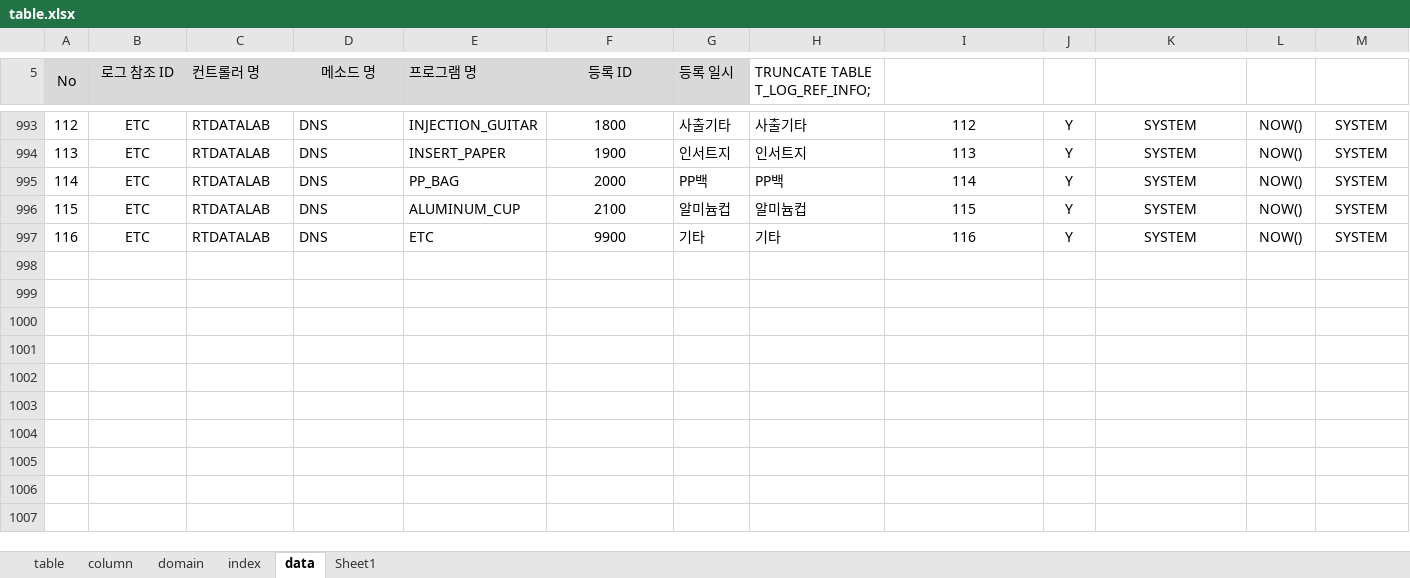
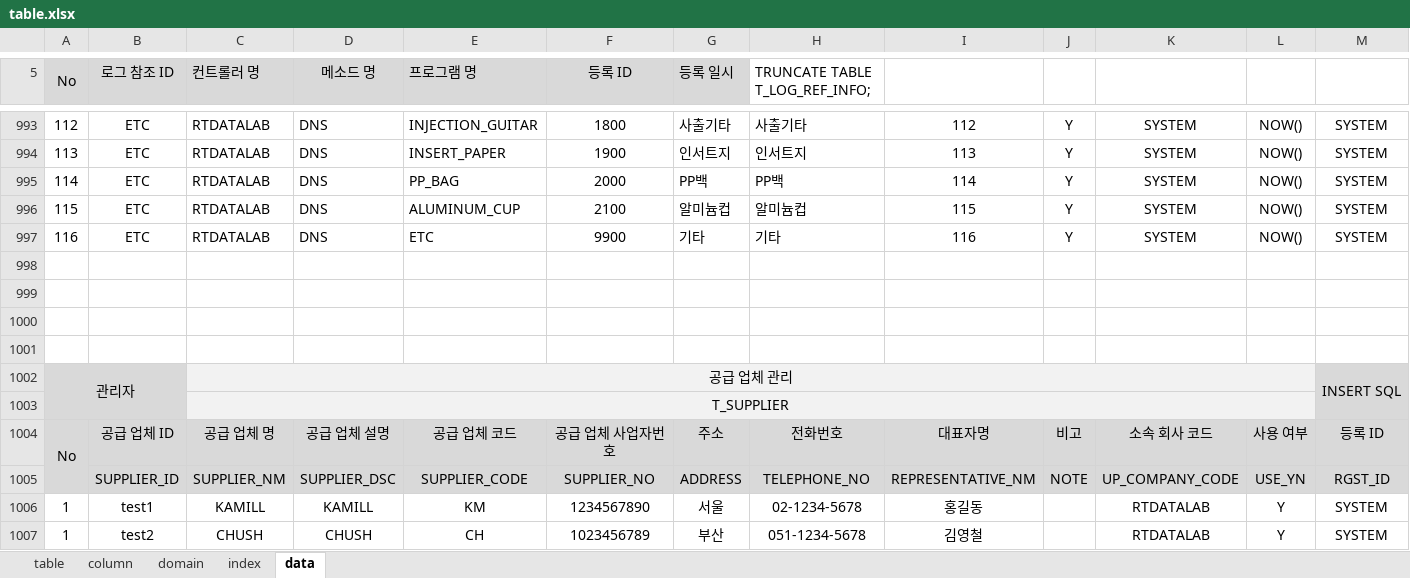
Before and after one commit to jinix55/SubProjsct, an Excel workbook: SubProject/script/table.xlsx, sheet data, drawn as a sheet; only a part is shown, gaps mark what is left out; values as stored, in another font and other column widths than the file's, no borders; conditional formats not drawn; rows hold the shown columns only; the diff covers the shown part only; the diff names each change by its address in the sheet, - before the commit and + after, or states it on an @@ line.

```diff
--- a/SubProject/script/table.xlsx (sheet data)
+++ b/SubProject/script/table.xlsx (sheet data)
-sheet tab: Sheet1
+row 998: (empty)
+row 999: (empty)
+row 1000: (empty)
+row 1001: (empty)
+row 1002: 관리자 |  | 공급 업체 관리 |  |  |  |  |  |  |  |  |  | INSERT SQL
+row 1003:  |  | T_SUPPLIER
+row 1004: No | 공급 업체 ID | 공급 업체 명 | 공급 업체 설명 | 공급 업체 코드 | 공급 업체 사업자번호 | 주소 | 전화번호 | 대표자명 | 비고 | 소속 회사 코드 | 사용 여부 | 등록 ID
+row 1005:  | SUPPLIER_ID | SUPPLIER_NM | SUPPLIER_DSC | SUPPLIER_CODE | SUPPLIER_NO | ADDRESS | TELEPHONE_NO | REPRESENTATIVE_NM | NOTE | UP_COMPANY_CODE | USE_YN | RGST_ID
+row 1006: 1 | test1 | KAMILL | KAMILL | KM | 1234567890 | 서울 | 02-1234-5678 | 홍길동 |  | RTDATALAB | Y | SYSTEM
+row 1007: 1 | test2 | CHUSH | CHUSH | CH | 1023456789 | 부산 | 051-1234-5678 | 김영철 |  | RTDATALAB | Y | SYSTEM
```
Also changed, not shown: 10 added rows and 6 edited cells elsewhere in this sheet, sheet column, sheet domain, sheet index, formulas that keep their value.
